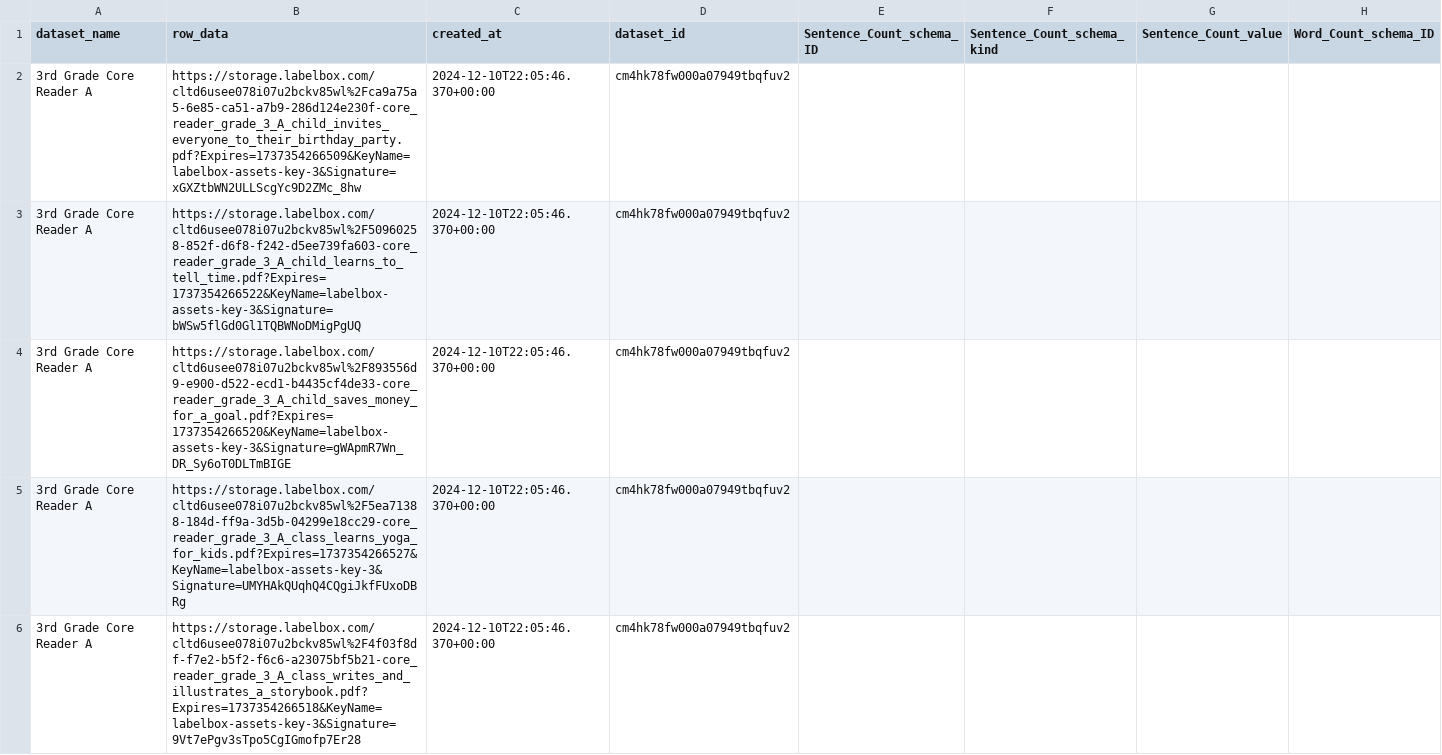
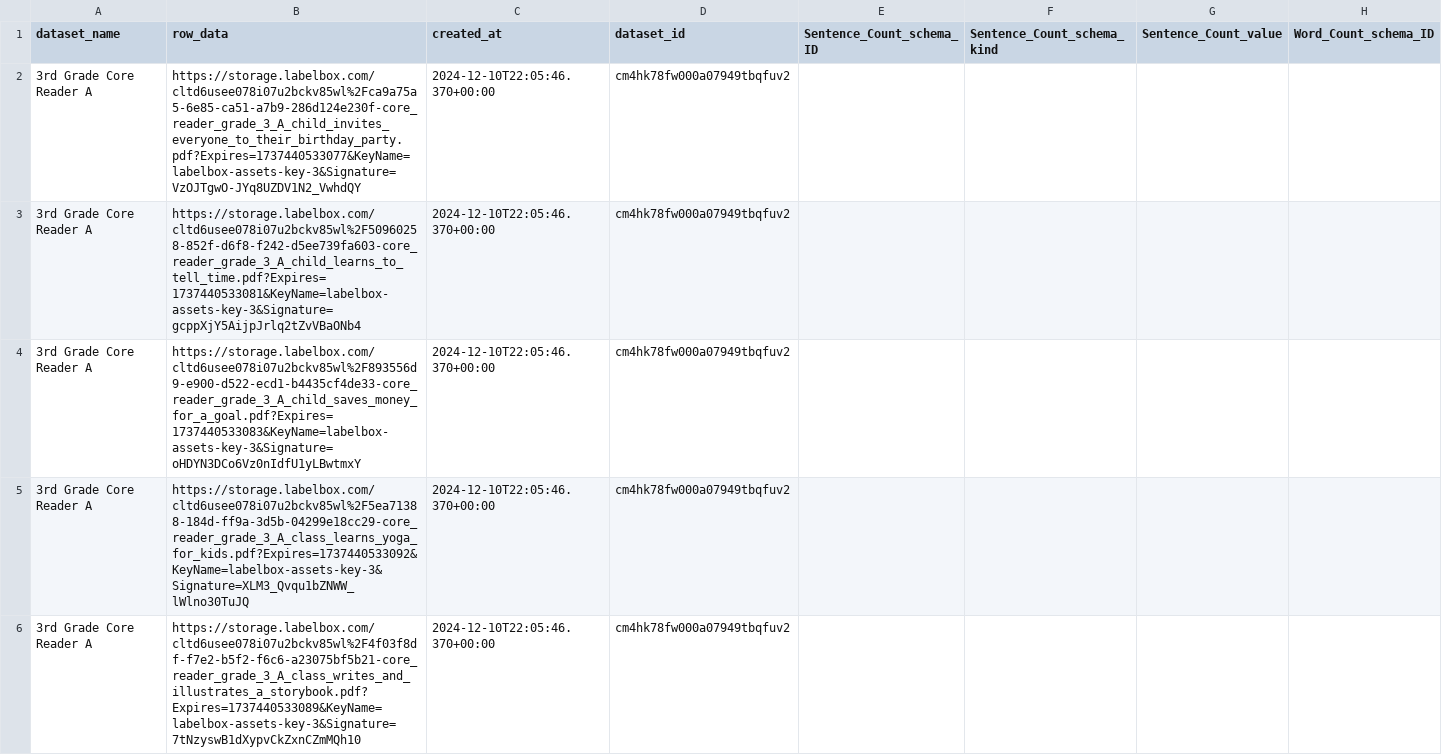
Before and after one commit to dollysods/labelbox-tracking, a CSV file: exports/Core_Reader_A_Full_Sets/3rd_Grade_Core_Reader_A_-_Round_2_export.csv, drawn as a sheet; only a part is shown; the diff covers the shown part only; the diff names each change by its address in the sheet, - before the commit and + after, or states it on an @@ line.

```diff
--- a/exports/Core_Reader_A_Full_Sets/3rd_Grade_Core_Reader_A_-_Round_2_export.csv
+++ b/exports/Core_Reader_A_Full_Sets/3rd_Grade_Core_Reader_A_-_Round_2_export.csv
-B2 (row_data): https://storage.labelbox.com/cltd6usee078i07u2bckv85wl%2Fca9a75a5-6e85-ca51-a7b9-286d124e230f-core_reader_grade_3_A_child_invites_everyone_to_their_birthday_party.pdf?Expires=1737354266509&KeyName=labelbox-assets-key-3&Signature=xGXZtbWN2ULLScgYc9D2ZMc_8hw
+B2 (row_data): https://storage.labelbox.com/cltd6usee078i07u2bckv85wl%2Fca9a75a5-6e85-ca51-a7b9-286d124e230f-core_reader_grade_3_A_child_invites_everyone_to_their_birthday_party.pdf?Expires=1737440533077&KeyName=labelbox-assets-key-3&Signature=VzOJTgwO-JYq8UZDV1N2_VwhdQY
-B3 (row_data): https://storage.labelbox.com/cltd6usee078i07u2bckv85wl%2F50960258-852f-d6f8-f242-d5ee739fa603-core_reader_grade_3_A_child_learns_to_tell_time.pdf?Expires=1737354266522&KeyName=labelbox-assets-key-3&Signature=bWSw5flGd0Gl1TQBWNoDMigPgUQ
+B3 (row_data): https://storage.labelbox.com/cltd6usee078i07u2bckv85wl%2F50960258-852f-d6f8-f242-d5ee739fa603-core_reader_grade_3_A_child_learns_to_tell_time.pdf?Expires=1737440533081&KeyName=labelbox-assets-key-3&Signature=gcppXjY5AijpJrlq2tZvVBaONb4
-B4 (row_data): https://storage.labelbox.com/cltd6usee078i07u2bckv85wl%2F893556d9-e900-d522-ecd1-b4435cf4de33-core_reader_grade_3_A_child_saves_money_for_a_goal.pdf?Expires=1737354266520&KeyName=labelbox-assets-key-3&Signature=gWApmR7Wn_DR_Sy6oT0DLTmBIGE
+B4 (row_data): https://storage.labelbox.com/cltd6usee078i07u2bckv85wl%2F893556d9-e900-d522-ecd1-b4435cf4de33-core_reader_grade_3_A_child_saves_money_for_a_goal.pdf?Expires=1737440533083&KeyName=labelbox-assets-key-3&Signature=oHDYN3DCo6Vz0nIdfU1yLBwtmxY
-B5 (row_data): https://storage.labelbox.com/cltd6usee078i07u2bckv85wl%2F5ea71388-184d-ff9a-3d5b-04299e18cc29-core_reader_grade_3_A_class_learns_yoga_for_kids.pdf?Expires=1737354266527&KeyName=labelbox-assets-key-3&Signature=UMYHAkQUqhQ4CQgiJkfFUxoDBRg
+B5 (row_data): https://storage.labelbox.com/cltd6usee078i07u2bckv85wl%2F5ea71388-184d-ff9a-3d5b-04299e18cc29-core_reader_grade_3_A_class_learns_yoga_for_kids.pdf?Expires=1737440533092&KeyName=labelbox-assets-key-3&Signature=XLM3_Qvqu1bZNWW_lWlno30TuJQ
-B6 (row_data): https://storage.labelbox.com/cltd6usee078i07u2bckv85wl%2F4f03f8df-f7e2-b5f2-f6c6-a23075bf5b21-core_reader_grade_3_A_class_writes_and_illustrates_a_storybook.pdf?Expires=1737354266518&KeyName=labelbox-assets-key-3&Signature=9Vt7ePgv3sTpo5CgIGmofp7Er28
+B6 (row_data): https://storage.labelbox.com/cltd6usee078i07u2bckv85wl%2F4f03f8df-f7e2-b5f2-f6c6-a23075bf5b21-core_reader_grade_3_A_class_writes_and_illustrates_a_storybook.pdf?Expires=1737440533089&KeyName=labelbox-assets-key-3&Signature=7tNzyswB1dXypvCkZxnCZmMQh10
```
Also changed, not shown: 155 edited cells elsewhere in this file, exports/Core_Reader_A_Full_Sets/10th_Grade_Core_Reader_A_-_Round_2_export.csv, exports/Core_Reader_A_Full_Sets/11th_Grade_Core_Reader_A_-_Round_2_export.csv, 43 other files.
